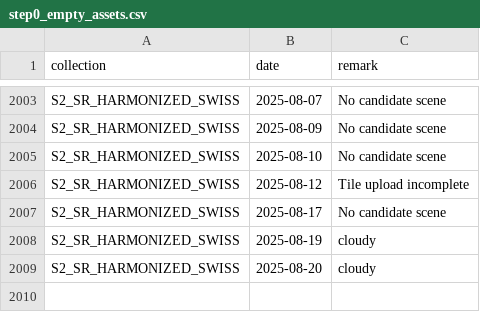
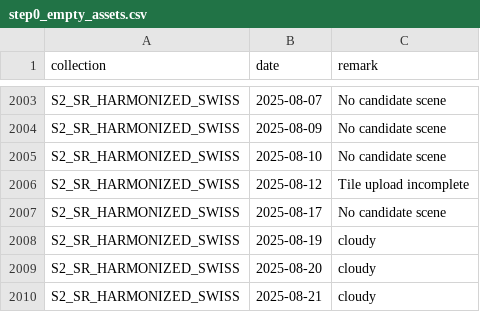
Before and after one commit to swisstopo/topo-satromo, a CSV file: tools/step0_empty_assets.csv, drawn as a sheet; only a part is shown, gaps mark what is left out; the diff names each change by its address in the sheet, - before the commit and + after, or states it on an @@ line.

Commit message:
Tools files done

```diff
--- a/tools/step0_empty_assets.csv
+++ b/tools/step0_empty_assets.csv
+row 2010: S2_SR_HARMONIZED_SWISS | 2025-08-21 | cloudy
```
